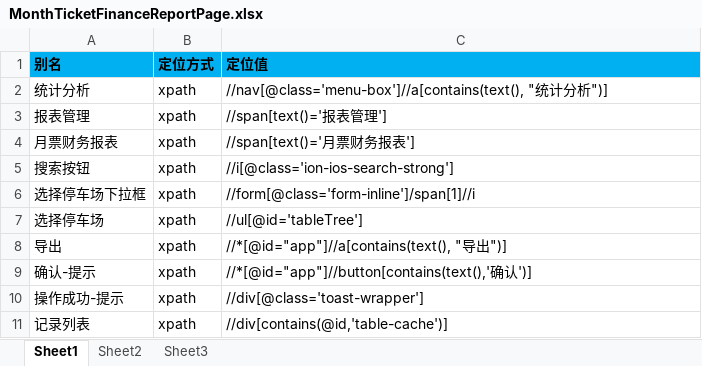
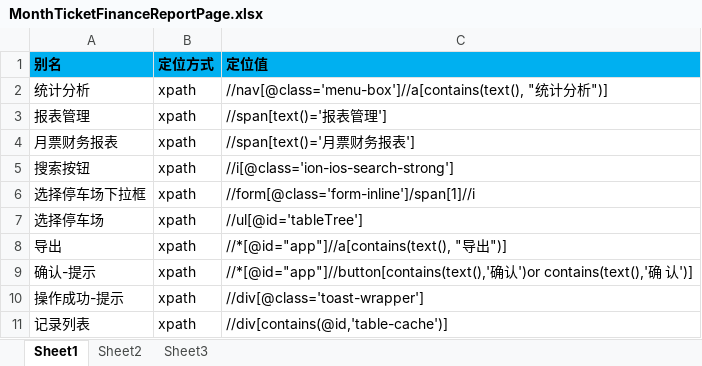
Before and after one commit to oyebino/pomp_ui, an Excel workbook: res/page/统计分析/报表管理/MonthTicketFinanceReportPage.xlsx, sheet Sheet1, drawn as a sheet; values as stored, in another font and other column widths than the file's, no borders; the diff names each change by its address in the sheet, - before the commit and + after, or states it on an @@ line.

```diff
--- a/res/page/统计分析/报表管理/MonthTicketFinanceReportPage.xlsx (sheet Sheet1)
+++ b/res/page/统计分析/报表管理/MonthTicketFinanceReportPage.xlsx (sheet Sheet1)
-C9 (定位值): …确认')]
+C9 (定位值): …确认')or contains(text(),'确 认')]
```
Also changed, not shown: res/page/统计分析/报表管理/HandoverReportPage.xlsx, res/page/账号管理/ParkingGroupPage.xlsx, 30 other files.
